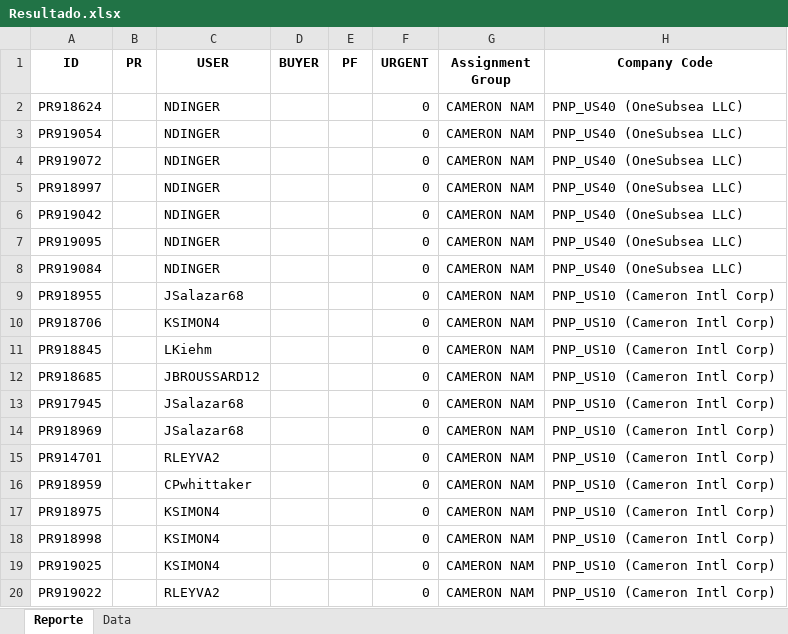
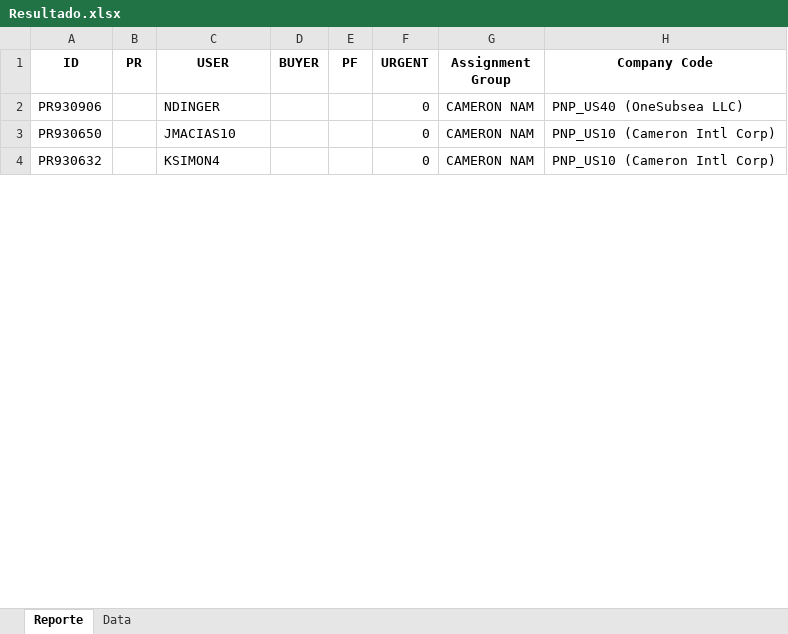
Before and after one commit to juanqp1404/Proyecto-Lider, an Excel workbook: data/Resultado.xlsx, sheet Reporte, drawn as a sheet; only a part is shown; values as stored, in another font and other column widths than the file's, no borders; removed rows and columns are numbered as before the commit, all else as after; the diff covers the shown part only; the diff names each change by its address in the sheet, - before the commit and + after, or states it on an @@ line.

```diff
--- a/data/Resultado.xlsx (sheet Reporte)
+++ b/data/Resultado.xlsx (sheet Reporte)
-row 2: PR918624 |  | NDINGER |  |  | 0 | CAMERON NAM | PNP_US40 (OneSubsea LLC)
-A2 (ID): PR919054
+A2 (ID): PR930906
-row 4: PR919072 |  | NDINGER |  |  | 0 | CAMERON NAM | PNP_US40 (OneSubsea LLC)
-row 5: PR918997 |  | NDINGER |  |  | 0 | CAMERON NAM | PNP_US40 (OneSubsea LLC)
-row 6: PR919042 |  | NDINGER |  |  | 0 | CAMERON NAM | PNP_US40 (OneSubsea LLC)
-row 7: PR919095 |  | NDINGER |  |  | 0 | CAMERON NAM | PNP_US40 (OneSubsea LLC)
-row 8: PR919084 |  | NDINGER |  |  | 0 | CAMERON NAM | PNP_US40 (OneSubsea LLC)
-row 9: PR918955 |  | JSalazar68 |  |  | 0 | CAMERON NAM | PNP_US10 (Cameron Intl Corp)
-row 10: PR918706 |  | KSIMON4 |  |  | 0 | CAMERON NAM | PNP_US10 (Cameron Intl Corp)
-row 11: PR918845 |  | LKiehm |  |  | 0 | CAMERON NAM | PNP_US10 (Cameron Intl Corp)
-A3 (ID): PR918685
+A3 (ID): PR930650
-C3 (USER): JBROUSSARD12
+C3 (USER): JMACIAS10
-row 13: PR917945 |  | JSalazar68 |  |  | 0 | CAMERON NAM | PNP_US10 (Cameron Intl Corp)
-row 14: PR918969 |  | JSalazar68 |  |  | 0 | CAMERON NAM | PNP_US10 (Cameron Intl Corp)
-row 15: PR914701 |  | RLEYVA2 |  |  | 0 | CAMERON NAM | PNP_US10 (Cameron Intl Corp)
-row 16: PR918959 |  | CPwhittaker |  |  | 0 | CAMERON NAM | PNP_US10 (Cameron Intl Corp)
-row 17: PR918975 |  | KSIMON4 |  |  | 0 | CAMERON NAM | PNP_US10 (Cameron Intl Corp)
-row 18: PR918998 |  | KSIMON4 |  |  | 0 | CAMERON NAM | PNP_US10 (Cameron Intl Corp)
-A4 (ID): PR919025
+A4 (ID): PR930632
-row 20: PR919022 |  | RLEYVA2 |  |  | 0 | CAMERON NAM | PNP_US10 (Cameron Intl Corp)
```
Also changed, not shown: 51 removed rows and 48 edited cells elsewhere in this sheet, sheet Data, 13 other files.
